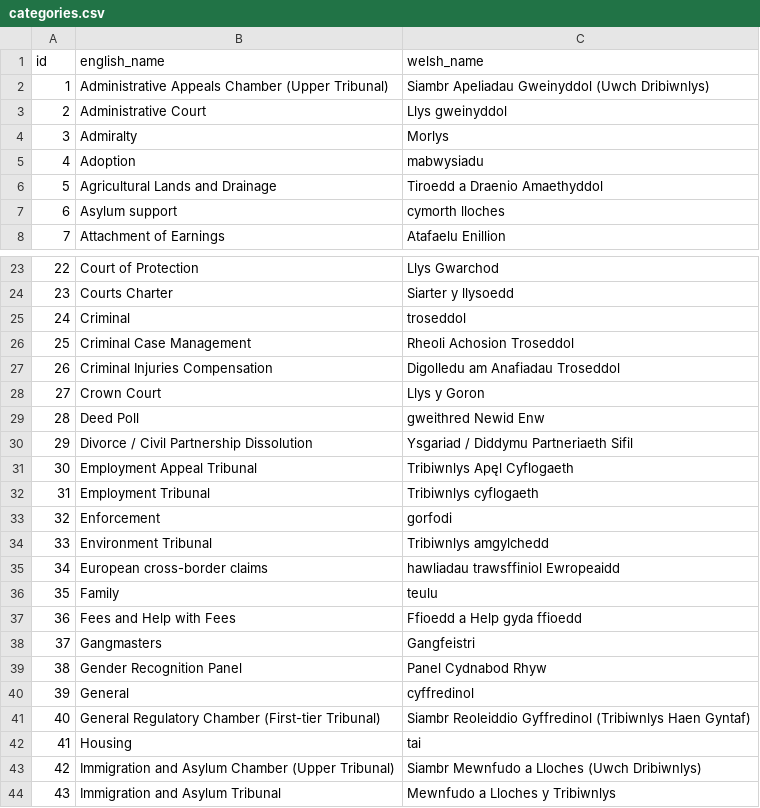
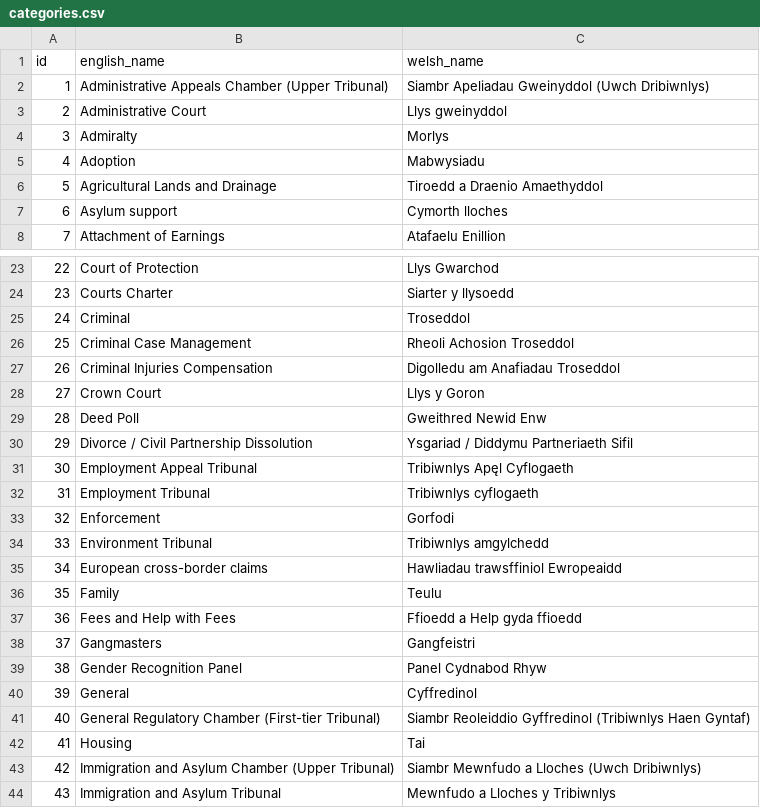
Before and after one commit to ministryofjustice/hmcts-form-finder-back-office, a CSV file: lib/seeds/categories.csv, drawn as a sheet; only a part is shown, gaps mark what is left out; the diff covers the shown part only.

```diff
--- a/lib/seeds/categories.csv
+++ b/lib/seeds/categories.csv
@@ -4,5 +4,5 @@ id,english_name,welsh_name
 3,Admiralty,Morlys
-4,Adoption,mabwysiadu
+4,Adoption,Mabwysiadu
 5,Agricultural Lands and Drainage,Tiroedd a Draenio Amaethyddol
-6,Asylum support,cymorth lloches
+6,Asylum support,Cymorth lloches
 7,Attachment of Earnings,Atafaelu Enillion
@@ -24,3 +24,3 @@ id,english_name,welsh_name
 23,Courts Charter,Siarter y llysoedd
-24,Criminal,troseddol
+24,Criminal,Troseddol
 25,Criminal Case Management,Rheoli Achosion Troseddol
@@ -28,3 +28,3 @@ id,english_name,welsh_name
 27,Crown Court,Llys y Goron
-28,Deed Poll,gweithred Newid Enw
+28,Deed Poll,Gweithred Newid Enw
 29,Divorce / Civil Partnership Dissolution,Ysgariad / Diddymu Partneriaeth Sifil
@@ -32,6 +32,6 @@ id,english_name,welsh_name
 31,Employment Tribunal,Tribiwnlys cyflogaeth
-32,Enforcement,gorfodi
+32,Enforcement,Gorfodi
 33,Environment Tribunal,Tribiwnlys amgylchedd
-34,European cross-border claims,hawliadau trawsffiniol Ewropeaidd
-35,Family,teulu
+34,European cross-border claims,Hawliadau trawsffiniol Ewropeaidd
+35,Family,Teulu
 36,Fees and Help with Fees,Ffioedd a Help gyda ffioedd
@@ -39,5 +39,5 @@ id,english_name,welsh_name
 38,Gender Recognition Panel,Panel Cydnabod Rhyw
-39,General,cyffredinol
+39,General,Cyffredinol
 40,General Regulatory Chamber (First-tier Tribunal),Siambr Reoleiddio Gyffredinol (Tribiwnlys Haen Gyntaf)
-41,Housing,tai
+41,Housing,Tai
 42,Immigration and Asylum Chamber (Upper Tribunal),Siambr Mewnfudo a Lloches (Uwch Dribiwnlys)
```
Also changed, not shown: 4 edited cells elsewhere in this file, 6 other files.
